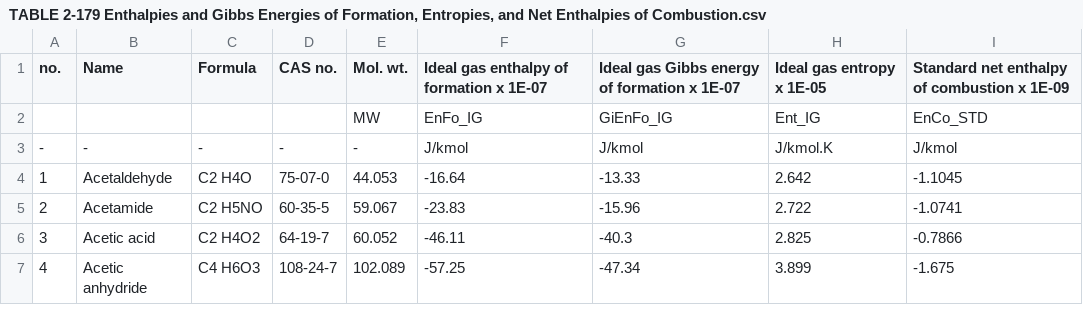
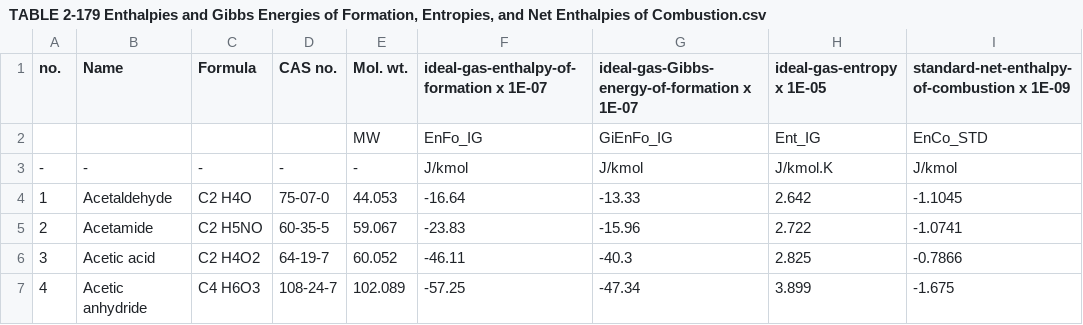
Before and after one commit to sinagilassi/PyThermoDB, a CSV file: pyThermoDB/data/TABLE 2-179 Enthalpies and Gibbs Energies of Formation, Entropies, and Net Enthalpies of Combustion.csv, drawn as a sheet; only a part is shown.

```diff
--- a/pyThermoDB/data/TABLE 2-179 Enthalpies and Gibbs Energies of Formation, Entropies, and Net Enthalpies of Combustion.csv
+++ b/pyThermoDB/data/TABLE 2-179 Enthalpies and Gibbs Energies of Formation, Entropies, and Net Enthalpies of Combustion.csv
@@ -1,2 +1,2 @@
-no.,Name,Formula,CAS no.,Mol. wt.,Ideal gas enthalpy of formation x 1E-07,Ideal gas Gibbs energy of formation x 1E-07,Ideal gas entropy x 1E-05,Standard net enthalpy of combustion x 1E-09
+no.,Name,Formula,CAS no.,Mol. wt.,ideal-gas-enthalpy-of-formation x 1E-07,ideal-gas-Gibbs-energy-of-formation x 1E-07,ideal-gas-entropy x 1E-05,standard-net-enthalpy-of-combustion x 1E-09
 ,,,,MW,EnFo_IG,GiEnFo_IG,Ent_IG,EnCo_STD
```
Also changed, not shown: pyThermoDB/data/TABLE 2-141 Critical Constants and Acentric Factors of Inorganic and Organic Compounds.csv, pyThermoDB/data/TABLE 2-8 Vapor Pressure of Inorganic and Organic Liquids.csv, 7 other files.
